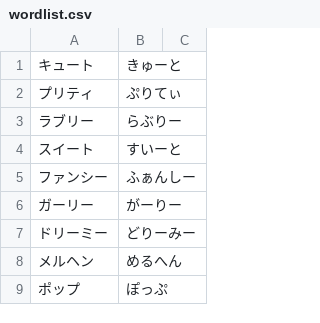
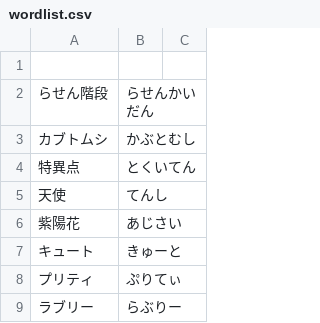
Before and after one commit to AoSankaku/passphrase-generator-japanese, a CSV file: src/assets/wordlist.csv, drawn as a sheet; only a part is shown; the shorter side is filled out with more unchanged rows; the diff names each change by its address in the sheet, - before the commit and + after, or states it on an @@ line.

Commit message:
カブトムシ

```diff
--- a/src/assets/wordlist.csv
+++ b/src/assets/wordlist.csv
+row 1: (empty)
+row 2: らせん階段 | らせんかいだん
+row 3: カブトムシ | かぶとむし
+row 4: 特異点 | とくいてん
+row 5: 天使 | てんし
+row 6: 紫陽花 | あじさい
```
